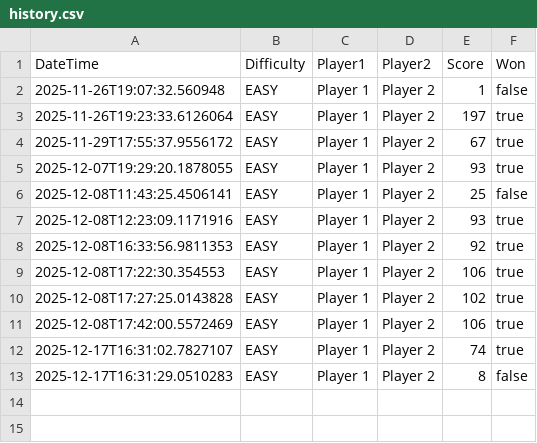
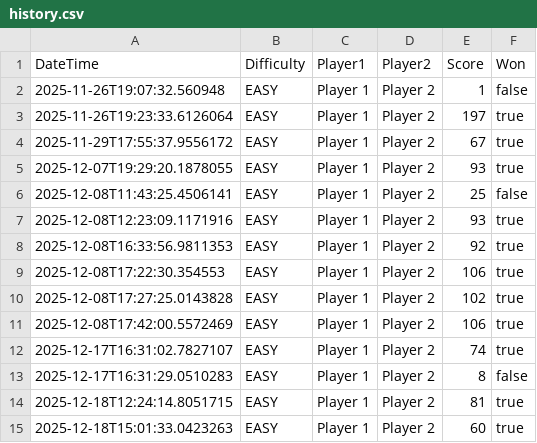
Before and after one commit to AshrafHelf/Mine_Sweeper_Project_Chimp, a CSV file: MineTry/bin/history.csv, drawn as a sheet.

```diff
--- a/MineTry/bin/history.csv
+++ b/MineTry/bin/history.csv
@@ -13 +13,3 @@ DateTime,Difficulty,Player1,Player2,Score,Won
 2025-12-17T16:31:29.0510283,EASY,Player 1,Player 2,8,false
+2025-12-18T12:24:14.8051715,EASY,Player 1,Player 2,81,true
+2025-12-18T15:01:33.0423263,EASY,Player 1,Player 2,60,true
```
Also changed, not shown: MineTry/data/history.csv, 26 other files.
